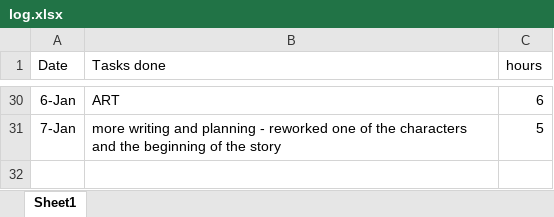
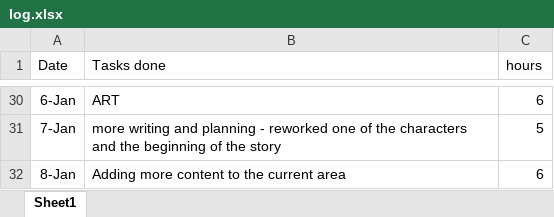
Before and after one commit to chlorine7oxide/pilus, an Excel workbook: log.xlsx, sheet Sheet1, drawn as a sheet; only a part is shown, gaps mark what is left out; values as stored, in another font and other column widths than the file's, no borders; the diff names each change by its address in the sheet, - before the commit and + after, or states it on an @@ line.

Commit message:
more work on the area

```diff
--- a/log.xlsx (sheet Sheet1)
+++ b/log.xlsx (sheet Sheet1)
+row 32: 8-Jan | Adding more content to the current area | 6
```
Also changed, not shown: 18 other files.
